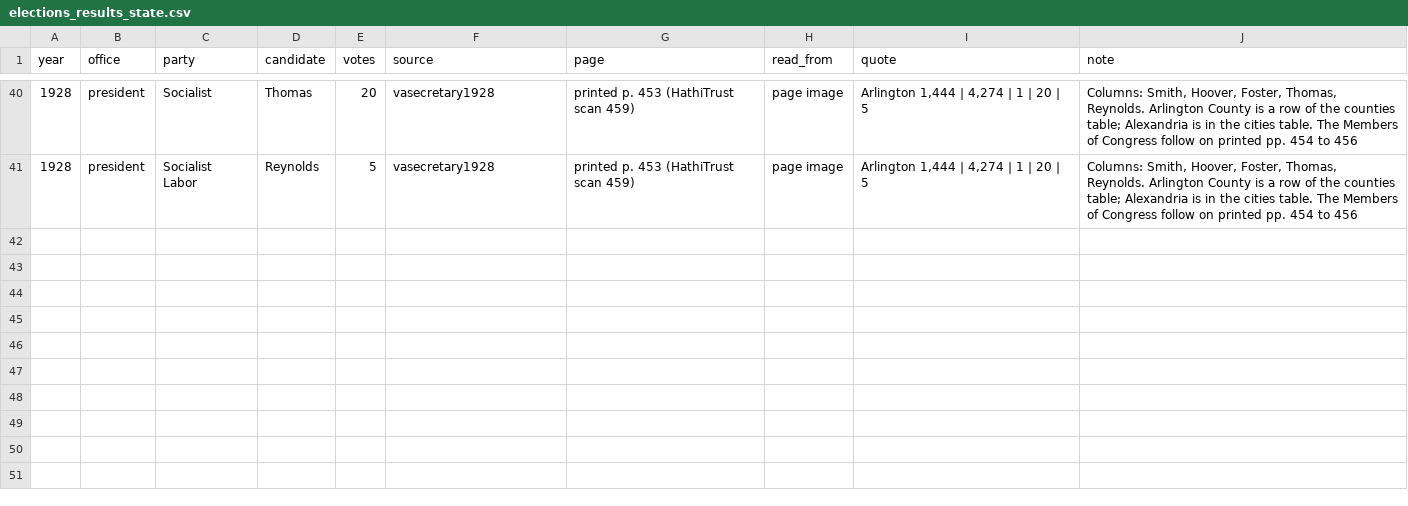
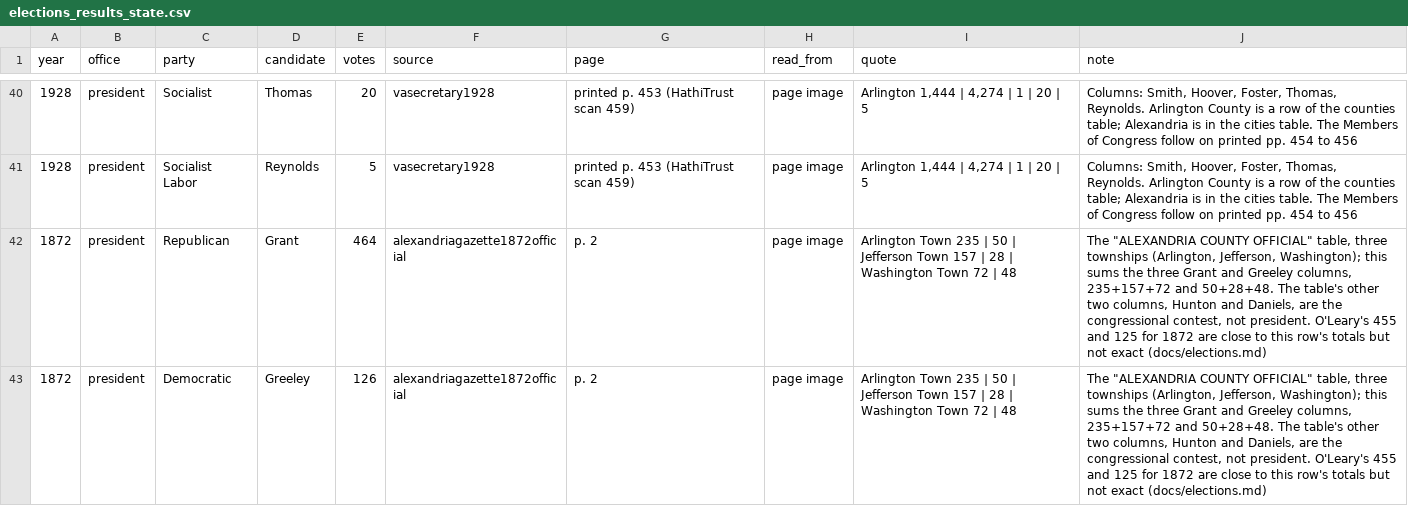
Before and after one commit to slhudson/arlington-bsap, a CSV file: data/transcribed/by_claude/elections_results_state.csv, drawn as a sheet; only a part is shown, gaps mark what is left out; the diff names each change by its address in the sheet, - before the commit and + after, or states it on an @@ line.

```diff
--- a/data/transcribed/by_claude/elections_results_state.csv
+++ b/data/transcribed/by_claude/elections_results_state.csv
+row 42: 1872 | president | Republican | Grant | 464 | alexandriagazette1872official | p. 2 | page image | Arlington Town 235 | 50 | Jefferson Town 157 | 28 | Washington Town 72 | 48 | The "ALEXANDRIA COUNTY OFFICIAL" table, three townships (Arlington, Jefferson, Washington); this sums the three Grant and Greeley columns, 235+157+72 and 50+28+48. The table's other two columns, Hunton and Daniels, are the congressional contest, not president. O'Leary's 455 and 125 for 1872 are close to this row's totals but not exact (docs/elections.md)
+row 43: 1872 | president | Democratic | Greeley | 126 | alexandriagazette1872official | p. 2 | page image | Arlington Town 235 | 50 | Jefferson Town 157 | 28 | Washington Town 72 | 48 | The "ALEXANDRIA COUNTY OFFICIAL" table, three townships (Arlington, Jefferson, Washington); this sums the three Grant and Greeley columns, 235+157+72 and 50+28+48. The table's other two columns, Hunton and Daniels, are the congressional contest, not president. O'Leary's 455 and 125 for 1872 are close to this row's totals but not exact (docs/elections.md)
```
Also changed, not shown: data/clean/elections_results.csv, data/clean/elections_turnout.csv, 10 other files.
